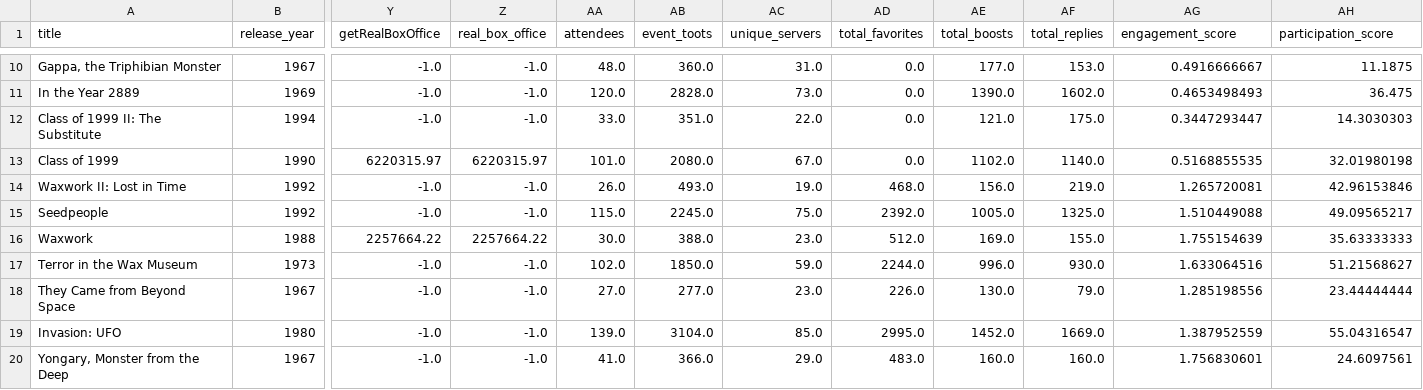
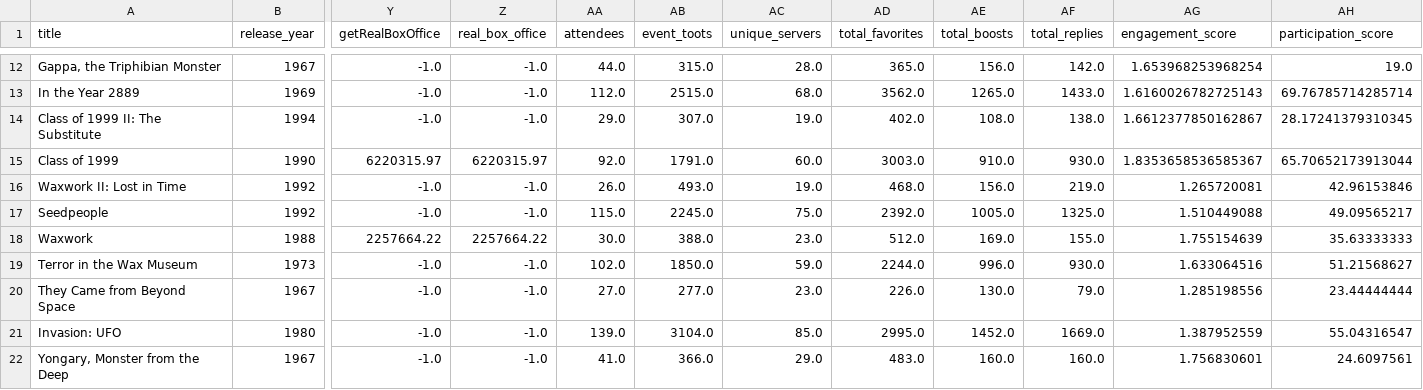
Before and after one commit to ohiofi/DevilGirlBot, a CSV file: details.csv, drawn as a sheet; only a part is shown, gaps mark what is left out; addresses are those after the commit; the diff covers the shown part only; the diff names each change by its address in the sheet, - before the commit and + after, or states it on an @@ line.

Commit message:
Update details.csv

```diff
--- a/details.csv
+++ b/details.csv
-AA12 (attendees): 48.0
+AA12 (attendees): 44.0
-AB12 (event_toots): 360.0
+AB12 (event_toots): 315.0
-AC12 (unique_servers): 31.0
+AC12 (unique_servers): 28.0
-AD12 (total_favorites): 0.0
+AD12 (total_favorites): 365.0
-AE12 (total_boosts): 177.0
+AE12 (total_boosts): 156.0
-AF12 (total_replies): 153.0
+AF12 (total_replies): 142.0
-AG12 (engagement_score): 0.4916666667
+AG12 (engagement_score): 1.653968253968254
-AH12 (participation_score): 11.1875
+AH12 (participation_score): 19.0
-AA13 (attendees): 120.0
+AA13 (attendees): 112.0
-AB13 (event_toots): 2828.0
+AB13 (event_toots): 2515.0
-AC13 (unique_servers): 73.0
+AC13 (unique_servers): 68.0
-AD13 (total_favorites): 0.0
+AD13 (total_favorites): 3562.0
-AE13 (total_boosts): 1390.0
+AE13 (total_boosts): 1265.0
-AF13 (total_replies): 1602.0
+AF13 (total_replies): 1433.0
-AG13 (engagement_score): 0.4653498493
+AG13 (engagement_score): 1.6160026782725143
-AH13 (participation_score): 36.475
+AH13 (participation_score): 69.76785714285714
-AA14 (attendees): 33.0
+AA14 (attendees): 29.0
-AB14 (event_toots): 351.0
+AB14 (event_toots): 307.0
-AC14 (unique_servers): 22.0
+AC14 (unique_servers): 19.0
-AD14 (total_favorites): 0.0
+AD14 (total_favorites): 402.0
-AE14 (total_boosts): 121.0
+AE14 (total_boosts): 108.0
-AF14 (total_replies): 175.0
+AF14 (total_replies): 138.0
-AG14 (engagement_score): 0.3447293447
+AG14 (engagement_score): 1.6612377850162867
-AH14 (participation_score): 14.3030303
+AH14 (participation_score): 28.17241379310345
-AA15 (attendees): 101.0
+AA15 (attendees): 92.0
-AB15 (event_toots): 2080.0
+AB15 (event_toots): 1791.0
-AC15 (unique_servers): 67.0
+AC15 (unique_servers): 60.0
-AD15 (total_favorites): 0.0
+AD15 (total_favorites): 3003.0
-AE15 (total_boosts): 1102.0
+AE15 (total_boosts): 910.0
-AF15 (total_replies): 1140.0
+AF15 (total_replies): 930.0
-AG15 (engagement_score): 0.5168855535
+AG15 (engagement_score): 1.8353658536585367
-AH15 (participation_score): 32.01980198
+AH15 (participation_score): 65.70652173913044
```
Also changed, not shown: 2 added rows and 59 edited cells elsewhere in this file.
